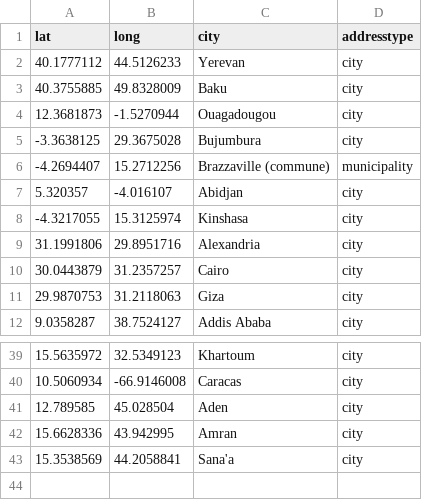
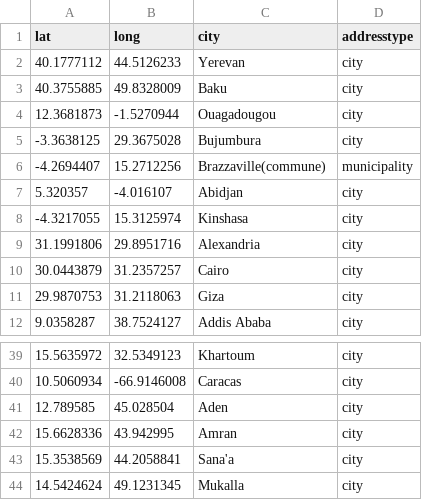
Before and after one commit to clombion/turin_crash_course, a CSV file: Cities_Coordinates_ENG.csv, drawn as a sheet; only a part is shown, gaps mark what is left out; the diff names each change by its address in the sheet, - before the commit and + after, or states it on an @@ line.

Commit message:
Update Cities_Coordinates_ENG.csv

```diff
--- a/Cities_Coordinates_ENG.csv
+++ b/Cities_Coordinates_ENG.csv
-C6 (city): Brazzaville (commune)
+C6 (city): Brazzaville(commune)
+row 44: 14.5424624 | 49.1231345 | Mukalla | city
```
